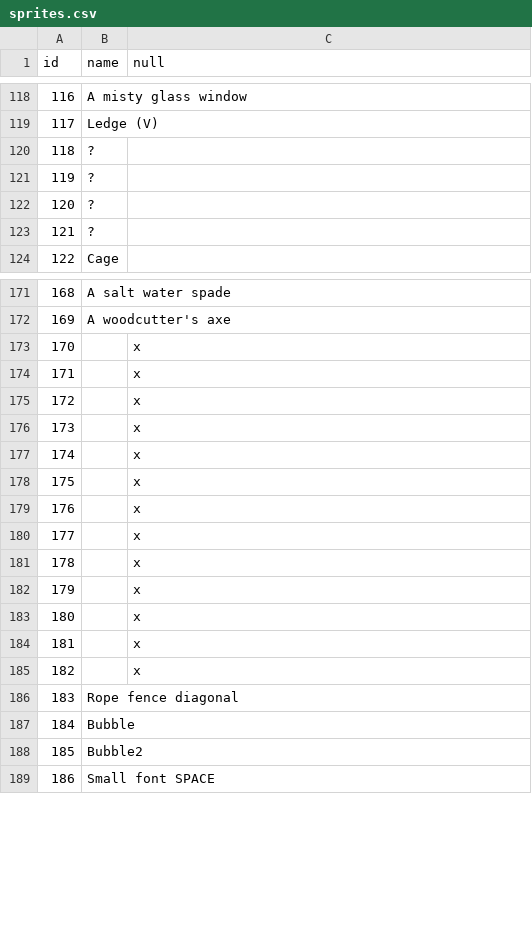
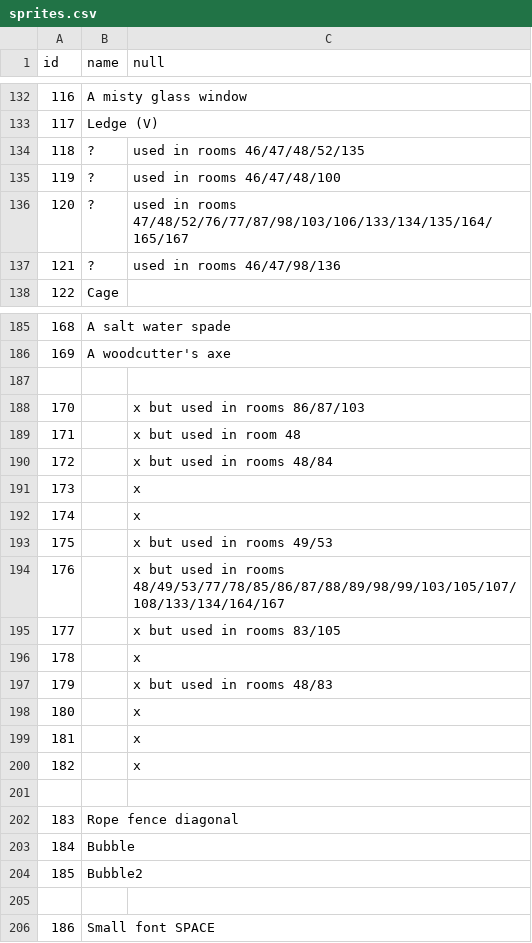
Before and after one commit to picosonic/D2, a CSV file: sprites.csv, drawn as a sheet; only a part is shown, gaps mark what is left out; removed rows and columns are numbered as before the commit, all else as after; the diff covers the shown part only; the diff names each change by its address in the sheet, - before the commit and + after, or states it on an @@ line.

Commit message:
Make a note of where some unknown frames are used

```diff
--- a/sprites.csv
+++ b/sprites.csv
-C134 (null): (empty)
+C134 (null): used in rooms 46/47/48/52/135
-C135 (null): (empty)
+C135 (null): used in rooms 46/47/48/100
-C136 (null): (empty)
+C136 (null): used in rooms 47/48/52/76/77/87/98/103/106/133/134/135/164/165/167
-C137 (null): (empty)
+C137 (null): used in rooms 46/47/98/136
+row 187: (empty)
+row 188: 170 |  | x but used in rooms 86/87/103
+row 189: 171 |  | x but used in room 48
+row 190: 172 |  | x but used in rooms 48/84
@@ row 177 moved to row 191: 173 @@
@@ row 178 moved to row 192: 174 @@
+row 193: 175 |  | x but used in rooms 49/53
+row 194: 176 |  | x but used in rooms 48/49/53/77/78/85/86/87/88/89/98/99/103/105/107/108/133/134/164/167
+row 195: 177 |  | x but used in rooms 83/105
@@ row 179 moved to row 196: 178 @@
+row 197: 179 |  | x but used in rooms 48/83
@@ column A (id) renumbered between rows 198 and 200 @@
-row 201: 173 |  | x
+row 201: (empty)
-row 180: 177 |  | x
-row 181: 178 |  | x
-row 182: 179 |  | x
-row 183: 180 |  | x
-row 184: 181 |  | x
-row 185: 182 |  | x
+row 205: (empty)
```
Also changed, not shown: 20 added rows and 33 edited cells elsewhere in this file.
